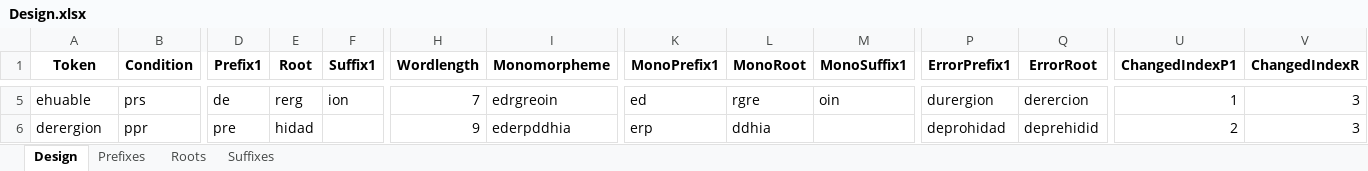
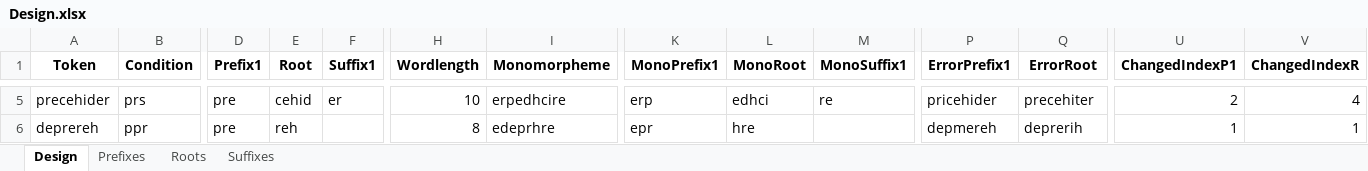
Before and after one commit to dbechar/Morphemes-Behavioral-Experiment, an Excel workbook: experimental_design/Design.xlsx, sheet Design, drawn as a sheet; only a part is shown, gaps mark what is left out; values as stored, in another font and other column widths than the file's, no borders; the diff covers the shown part only; the diff names each change by its address in the sheet, - before the commit and + after, or states it on an @@ line.

```diff
--- a/experimental_design/Design.xlsx (sheet Design)
+++ b/experimental_design/Design.xlsx (sheet Design)
-A5 (Token): ehuable
+A5 (Token): precehider
-D5 (Prefix1): de
+D5 (Prefix1): pre
-E5 (Root): rerg
+E5 (Root): cehid
-F5 (Suffix1): ion
+F5 (Suffix1): er
-H5 (Wordlength): 7
+H5 (Wordlength): 10
-I5 (Monomorpheme): edrgreoin
+I5 (Monomorpheme): erpedhcire
-K5 (MonoPrefix1): ed
+K5 (MonoPrefix1): erp
-L5 (MonoRoot): rgre
+L5 (MonoRoot): edhci
-M5 (MonoSuffix1): oin
+M5 (MonoSuffix1): re
-P5 (ErrorPrefix1): durergion
+P5 (ErrorPrefix1): pricehider
-Q5 (ErrorRoot): derercion
+Q5 (ErrorRoot): precehiter
-U5 (ChangedIndexP1): 1
+U5 (ChangedIndexP1): 2
-V5 (ChangedIndexR): 3
+V5 (ChangedIndexR): 4
-A6 (Token): derergion
+A6 (Token): deprereh
-E6 (Root): hidad
+E6 (Root): reh
-H6 (Wordlength): 9
+H6 (Wordlength): 8
-I6 (Monomorpheme): ederpddhia
+I6 (Monomorpheme): edeprhre
-K6 (MonoPrefix1): erp
+K6 (MonoPrefix1): epr
-L6 (MonoRoot): ddhia
+L6 (MonoRoot): hre
-P6 (ErrorPrefix1): deprohidad
+P6 (ErrorPrefix1): depmereh
-Q6 (ErrorRoot): deprehidid
+Q6 (ErrorRoot): deprerih
-U6 (ChangedIndexP1): 2
+U6 (ChangedIndexP1): 1
-V6 (ChangedIndexR): 3
+V6 (ChangedIndexR): 1
```
Also changed, not shown: 79 edited cells elsewhere in this sheet, sheet Roots, 6 other files.
